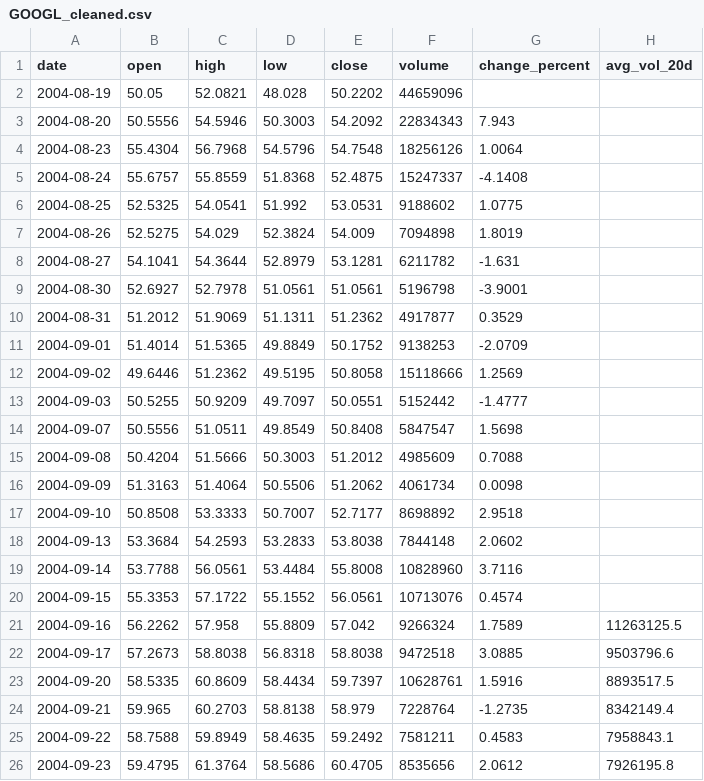
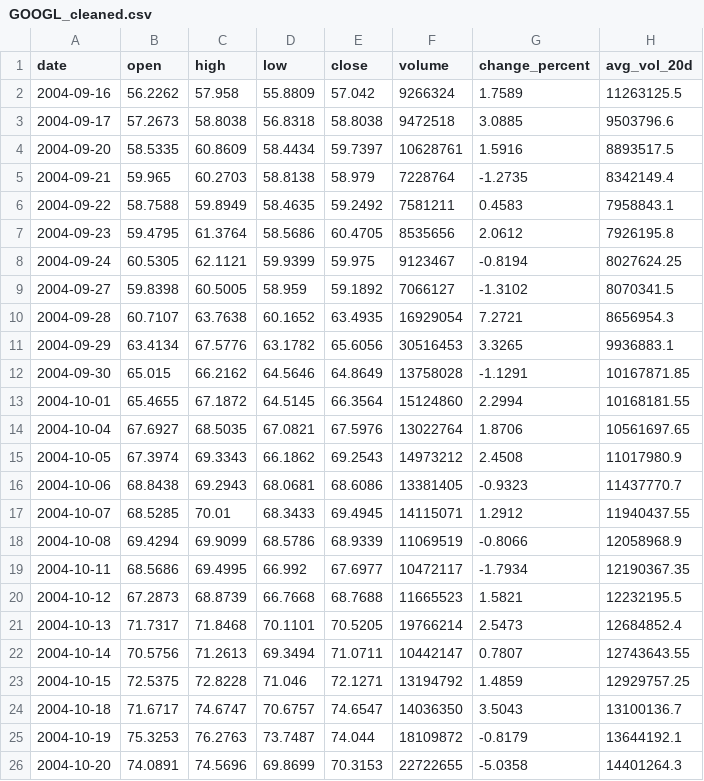
Before and after one commit to bnewman6/CMSC320FinalProjectLinNewman, a CSV file: data/cleaned_data/GOOGL_cleaned.csv, drawn as a sheet; only a part is shown; the shorter side is filled out with more unchanged rows; the diff names each change by its address in the sheet, - before the commit and + after, or states it on an @@ line.

Commit message:
Statistical analysis and more data cleaning
Data cleaning:
 -Made both dataset start and end at same date

Did a bunch of statistical analysis

```diff
--- a/data/cleaned_data/GOOGL_cleaned.csv
+++ b/data/cleaned_data/GOOGL_cleaned.csv
-row 2: 2004-08-19 | 50.05 | 52.0821 | 48.028 | 50.2202 | 44659096
-row 3: 2004-08-20 | 50.5556 | 54.5946 | 50.3003 | 54.2092 | 22834343 | 7.943
-row 4: 2004-08-23 | 55.4304 | 56.7968 | 54.5796 | 54.7548 | 18256126 | 1.0064
-row 5: 2004-08-24 | 55.6757 | 55.8559 | 51.8368 | 52.4875 | 15247337 | -4.1408
-row 6: 2004-08-25 | 52.5325 | 54.0541 | 51.992 | 53.0531 | 9188602 | 1.0775
-row 7: 2004-08-26 | 52.5275 | 54.029 | 52.3824 | 54.009 | 7094898 | 1.8019
-row 8: 2004-08-27 | 54.1041 | 54.3644 | 52.8979 | 53.1281 | 6211782 | -1.631
-row 9: 2004-08-30 | 52.6927 | 52.7978 | 51.0561 | 51.0561 | 5196798 | -3.9001
-row 10: 2004-08-31 | 51.2012 | 51.9069 | 51.1311 | 51.2362 | 4917877 | 0.3529
-row 11: 2004-09-01 | 51.4014 | 51.5365 | 49.8849 | 50.1752 | 9138253 | -2.0709
-row 12: 2004-09-02 | 49.6446 | 51.2362 | 49.5195 | 50.8058 | 15118666 | 1.2569
-row 13: 2004-09-03 | 50.5255 | 50.9209 | 49.7097 | 50.0551 | 5152442 | -1.4777
-row 14: 2004-09-07 | 50.5556 | 51.0511 | 49.8549 | 50.8408 | 5847547 | 1.5698
-row 15: 2004-09-08 | 50.4204 | 51.5666 | 50.3003 | 51.2012 | 4985609 | 0.7088
-row 16: 2004-09-09 | 51.3163 | 51.4064 | 50.5506 | 51.2062 | 4061734 | 0.0098
-row 17: 2004-09-10 | 50.8508 | 53.3333 | 50.7007 | 52.7177 | 8698892 | 2.9518
-row 18: 2004-09-13 | 53.3684 | 54.2593 | 53.2833 | 53.8038 | 7844148 | 2.0602
-row 19: 2004-09-14 | 53.7788 | 56.0561 | 53.4484 | 55.8008 | 10828960 | 3.7116
-row 20: 2004-09-15 | 55.3353 | 57.1722 | 55.1552 | 56.0561 | 10713076 | 0.4574
```
Also changed, not shown: 2 other files.
